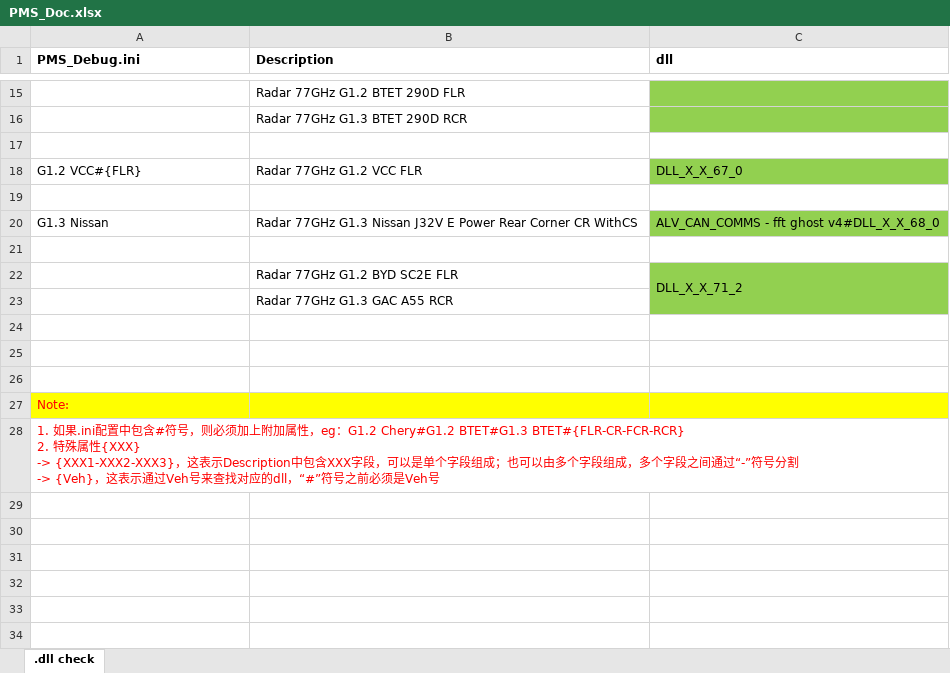
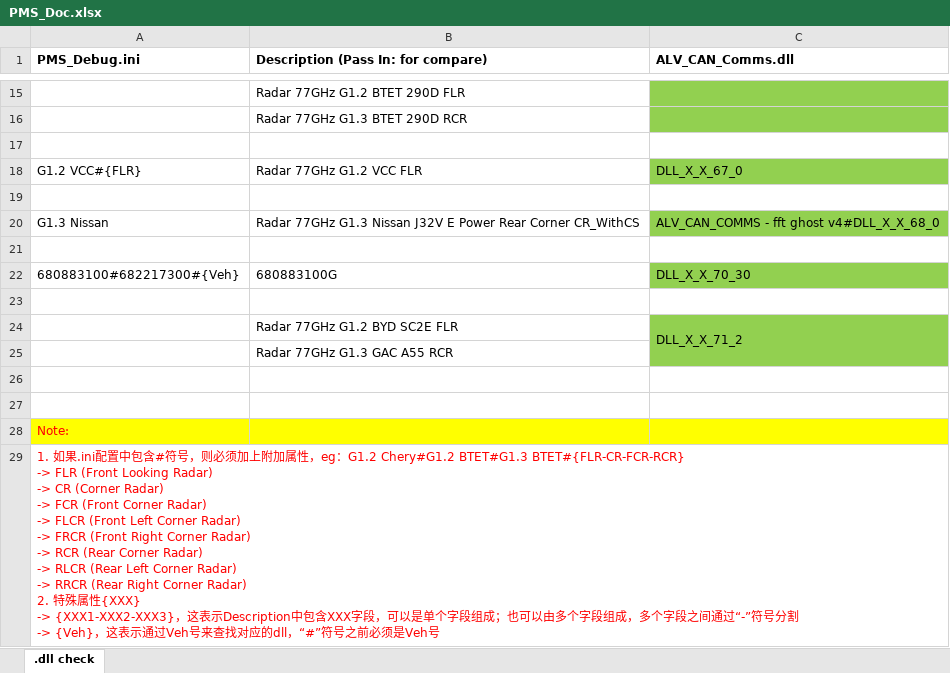
Before and after one commit to specialcj/PMS_PRO, an Excel workbook: WinPMS/Doc/PMS_Doc.xlsx, sheet .dll check, drawn as a sheet; only a part is shown, gaps mark what is left out; values as stored, in another font and other column widths than the file's, no borders; charts and pictures not drawn; removed rows and columns are numbered as before the commit, all else as after; ↵ is a line break in a cell; the diff names each change by its address in the sheet, - before the commit and + after, or states it on an @@ line.

```diff
--- a/WinPMS/Doc/PMS_Doc.xlsx (sheet .dll check)
+++ b/WinPMS/Doc/PMS_Doc.xlsx (sheet .dll check)
-B1: Description
+B1: Description (Pass In: for compare)
-C1: dll
+C1: ALV_CAN_Comms.dll
-B20: …Rear Corner CR WithCS
+B20: …Rear Corner CR_WithCS
+row 21: (empty)
+row 22: 680883100#682217300#{Veh} | 680883100G | DLL_X_X_70_30
-row 26: (empty)
-A29 (PMS_Debug.ini): …G1.2 Chery#G1.2 BTET#G1.3 BTET#{FLR-CR-FCR-RCR} ↵ 2. 特殊属…
+A29 (PMS_Debug.ini): …G1.2 Chery#G1.2 BTET#G1.3 BTET#{FLR-CR-FCR-RCR} ↵ -> FLR (Front Looking Radar) ↵ -> CR (Corner Radar) ↵ -> FCR (Front Corner Radar) ↵ -> FLCR (Front Left Corner Radar) ↵ -> FRCR (Front Right Corner Radar) ↵ -> RCR (Rear Corner Radar) ↵ -> RLCR (Rear Left Corner Radar) ↵ -> RRCR (Rear Right Corner Radar) ↵ 2. 特殊属…
```
Also changed, not shown: charts or pictures, 43 other files.
